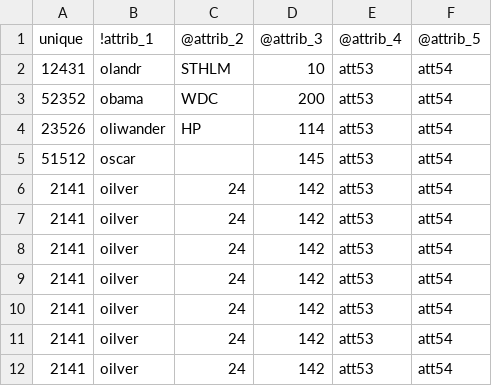
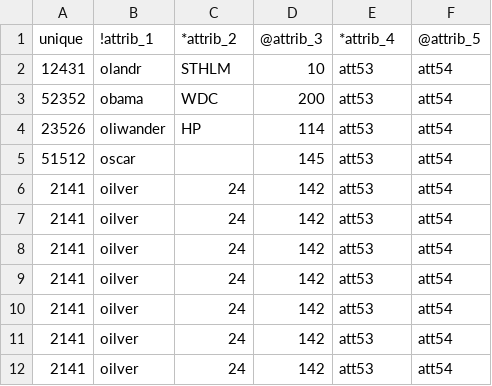
Before and after one commit to olandr/detamata, a CSV file: tools/test.csv, drawn as a sheet.

```diff
--- a/tools/test.csv
+++ b/tools/test.csv
@@ -1,2 +1,2 @@
-unique;!attrib_1;@attrib_2;@attrib_3;@attrib_4;@attrib_5;
+unique;!attrib_1;*attrib_2;@attrib_3;*attrib_4;@attrib_5;
 12431;olandr;STHLM;10;att53;att54;
```
Also changed, not shown: 2 other files.
